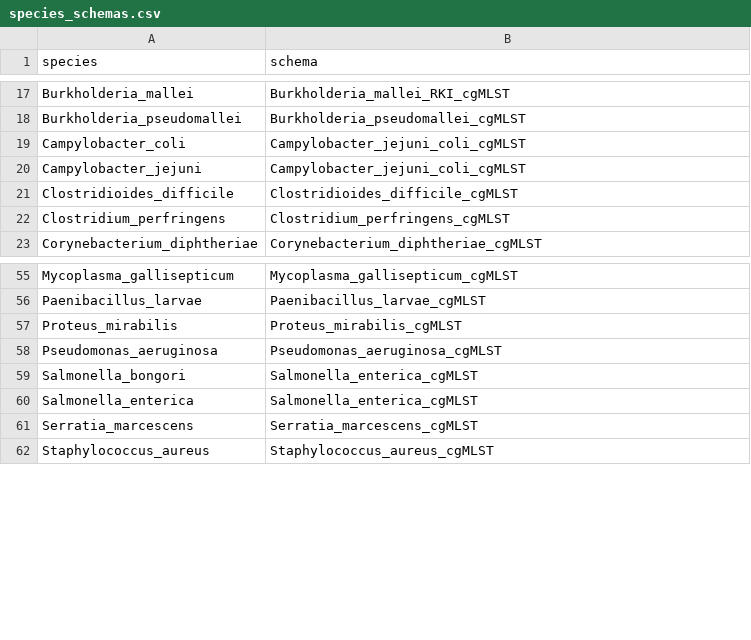
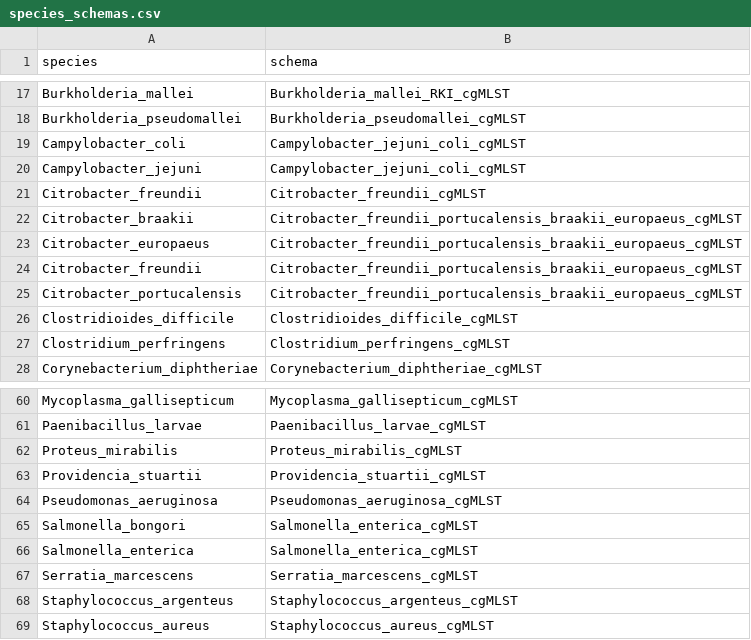
Before and after one commit to MDHHS-Bioinformatics/corge, a CSV file: assets/species_schemas.csv, drawn as a sheet; only a part is shown, gaps mark what is left out.

Commit message:
updating schemas

```diff
--- a/assets/species_schemas.csv
+++ b/assets/species_schemas.csv
@@ -20,2 +20,7 @@ Campylobacter_coli,Campylobacter_jejuni_coli_cgMLST
 Campylobacter_jejuni,Campylobacter_jejuni_coli_cgMLST
+Citrobacter_freundii,Citrobacter_freundii_cgMLST
+Citrobacter_braakii,Citrobacter_freundii_portucalensis_braakii_europaeus_cgMLST
+Citrobacter_europaeus,Citrobacter_freundii_portucalensis_braakii_europaeus_cgMLST
+Citrobacter_freundii,Citrobacter_freundii_portucalensis_braakii_europaeus_cgMLST
+Citrobacter_portucalensis,Citrobacter_freundii_portucalensis_braakii_europaeus_cgMLST
 Clostridioides_difficile,Clostridioides_difficile_cgMLST
@@ -57,2 +62,3 @@ Paenibacillus_larvae,Paenibacillus_larvae_cgMLST
 Proteus_mirabilis,Proteus_mirabilis_cgMLST
+Providencia_stuartii,Providencia_stuartii_cgMLST
 Pseudomonas_aeruginosa,Pseudomonas_aeruginosa_cgMLST
@@ -61,2 +67,3 @@ Salmonella_enterica,Salmonella_enterica_cgMLST
 Serratia_marcescens,Serratia_marcescens_cgMLST
+Staphylococcus_argenteus,Staphylococcus_argenteus_cgMLST
 Staphylococcus_aureus,Staphylococcus_aureus_cgMLST
```
Also changed, not shown: assets/cgmlst_schemas_id.csv, assets/schemas_info.csv, 1 other file.
